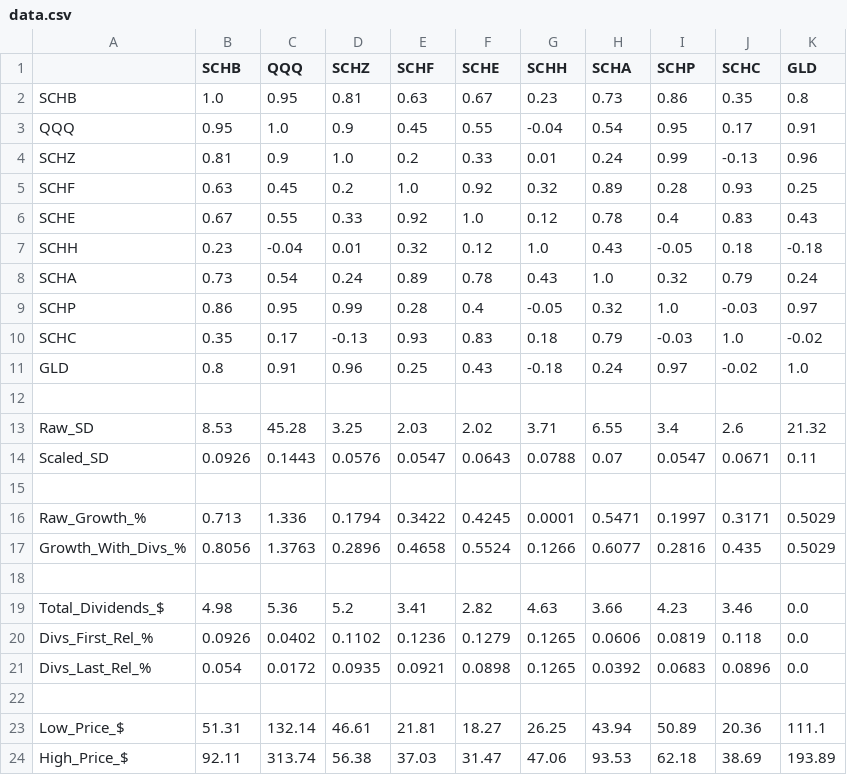
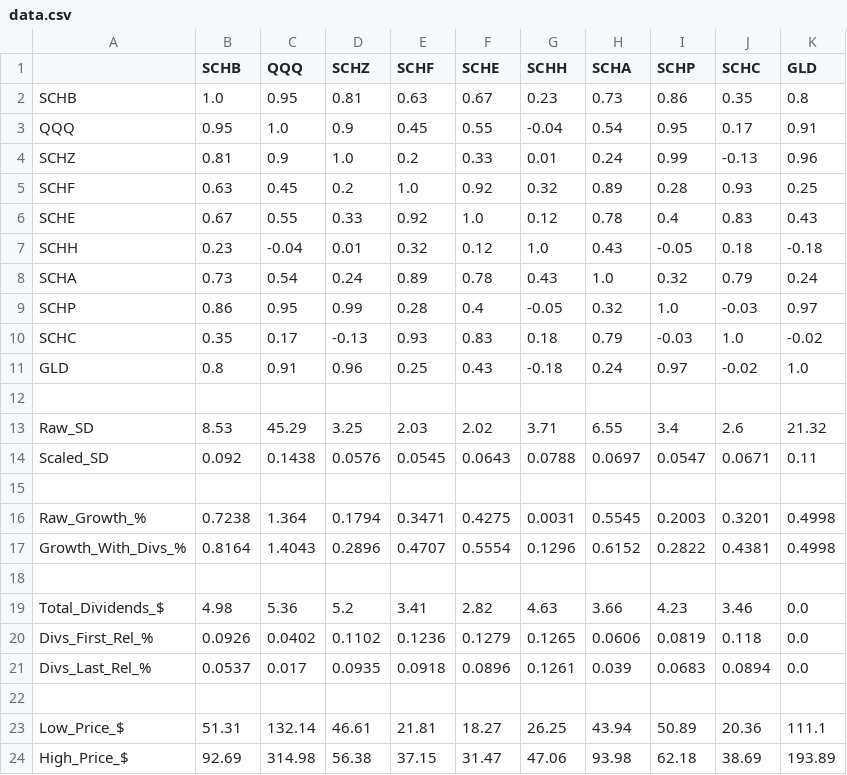
Before and after one commit to Smaciolek94/Stock-Price-Analyzer, a CSV file: data.csv, drawn as a sheet.

```diff
--- a/data.csv
+++ b/data.csv
@@ -12,7 +12,7 @@ GLD,0.8,0.91,0.96,0.25,0.43,-0.18,0.24,0.97,-0.02,1.0
 ,
-Raw_SD,8.53,45.28,3.25,2.03,2.02,3.71,6.55,3.4,2.6,21.32
-Scaled_SD,0.0926,0.1443,0.0576,0.0547,0.0643,0.0788,0.07,0.0547,0.0671,0.11
+Raw_SD,8.53,45.29,3.25,2.03,2.02,3.71,6.55,3.4,2.6,21.32
+Scaled_SD,0.092,0.1438,0.0576,0.0545,0.0643,0.0788,0.0697,0.0547,0.0671,0.11
 ,
-Raw_Growth_%,0.713,1.336,0.1794,0.3422,0.4245,0.0001,0.5471,0.1997,0.3171,0.5029
-Growth_With_Divs_%,0.8056,1.3763,0.2896,0.4658,0.5524,0.1266,0.6077,0.2816,0.435,0.5029
+Raw_Growth_%,0.7238,1.364,0.1794,0.3471,0.4275,0.0031,0.5545,0.2003,0.3201,0.4998
+Growth_With_Divs_%,0.8164,1.4043,0.2896,0.4707,0.5554,0.1296,0.6152,0.2822,0.4381,0.4998
 ,
@@ -20,5 +20,5 @@ Total_Dividends_$,4.98,5.36,5.2,3.41,2.82,4.63,3.66,4.23,3.46,0.0
 Divs_First_Rel_%,0.0926,0.0402,0.1102,0.1236,0.1279,0.1265,0.0606,0.0819,0.118,0.0
-Divs_Last_Rel_%,0.054,0.0172,0.0935,0.0921,0.0898,0.1265,0.0392,0.0683,0.0896,0.0
+Divs_Last_Rel_%,0.0537,0.017,0.0935,0.0918,0.0896,0.1261,0.039,0.0683,0.0894,0.0
 ,
 Low_Price_$,51.31,132.14,46.61,21.81,18.27,26.25,43.94,50.89,20.36,111.1
-High_Price_$,92.11,313.74,56.38,37.03,31.47,47.06,93.53,62.18,38.69,193.89
+High_Price_$,92.69,314.98,56.38,37.15,31.47,47.06,93.98,62.18,38.69,193.89
```
Also changed, not shown: 19 other files.
